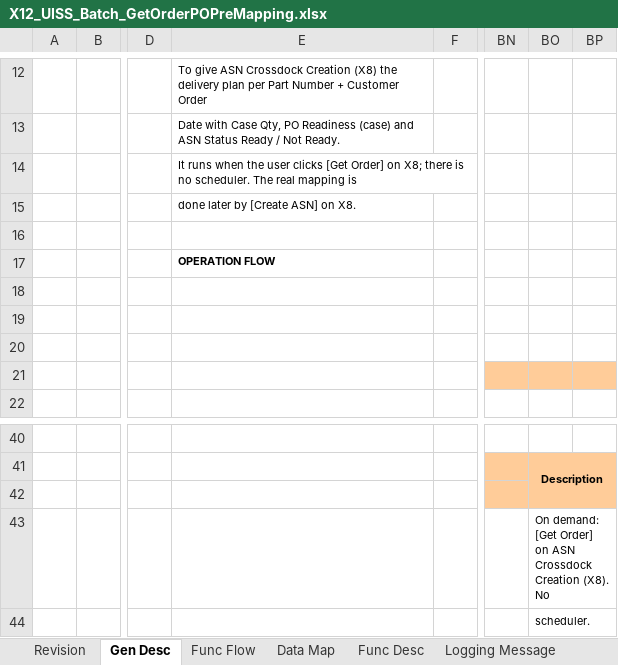
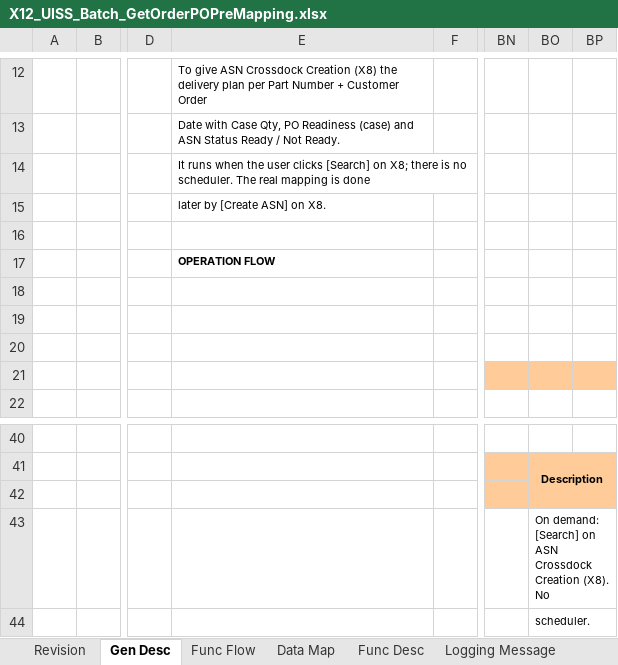
Before and after one commit to ivanrayhannn/crossdockpoc, an Excel workbook: deliverables/uiss/X12_UISS_Batch_GetOrderPOPreMapping.xlsx, sheet Gen Desc, drawn as a sheet; only a part is shown, gaps mark what is left out; values as stored, in another font and other column widths than the file's, no borders; charts and pictures not drawn; the diff names each change by its address in the sheet, - before the commit and + after, or states it on an @@ line.

```diff
--- a/deliverables/uiss/X12_UISS_Batch_GetOrderPOPreMapping.xlsx (sheet Gen Desc)
+++ b/deliverables/uiss/X12_UISS_Batch_GetOrderPOPreMapping.xlsx (sheet Gen Desc)
-E14: …user clicks [Get Order] on X8; there is no scheduler. The real mapping is
+E14: …user clicks [Search] on X8; there is no scheduler. The real mapping is done
-E15: done later by [Create ASN] on X8.
+E15: later by [Create ASN] on X8.
-BO43: On demand: [Get Order] on ASN…
+BO43: On demand: [Search] on ASN…
```
Also changed, not shown: sheet Func Desc, sheet Func Flow, sheet Sample Input, charts or pictures, deliverables/exec/Crossdock_Executive_Overview.xlsx, deliverables/uiss/X13_UISS_Screen_ASNInquiry.xlsx, 36 other files.
